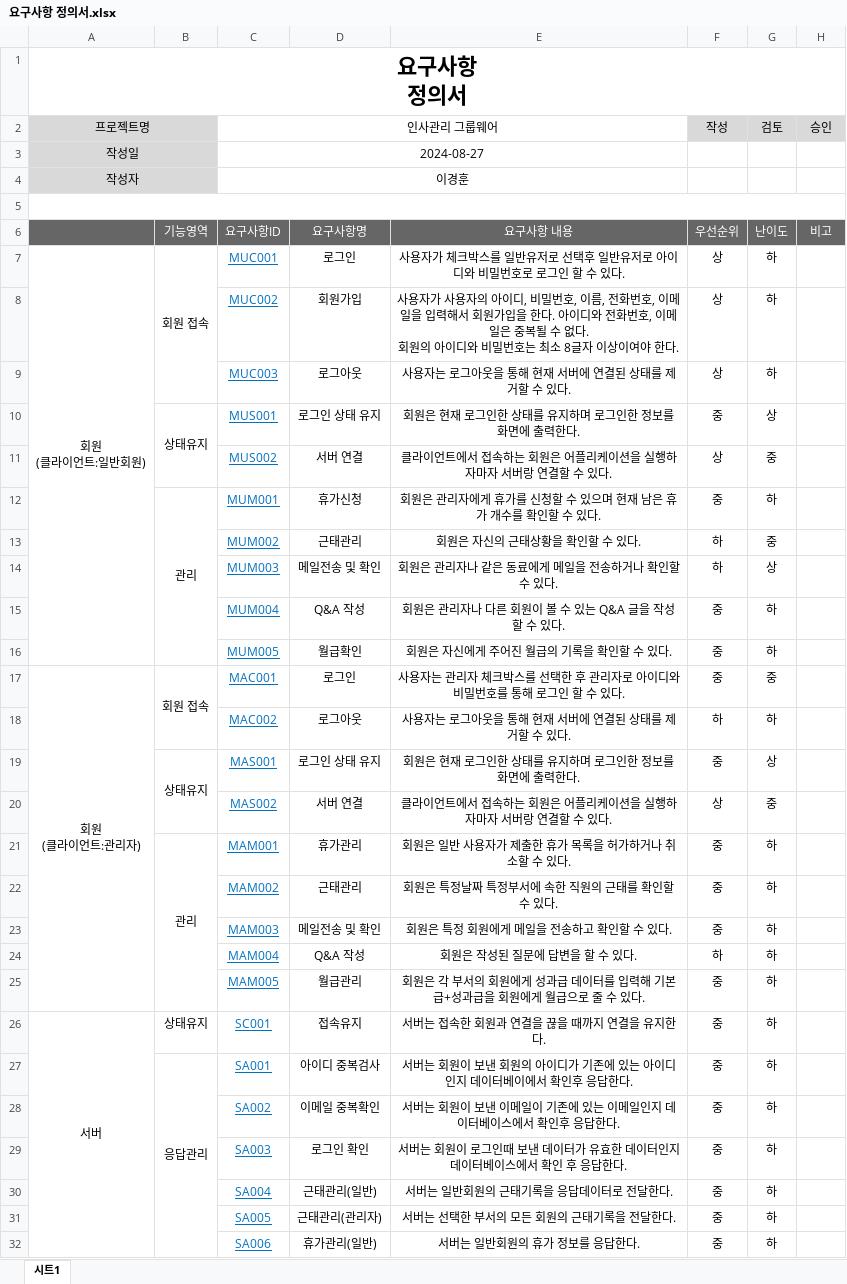
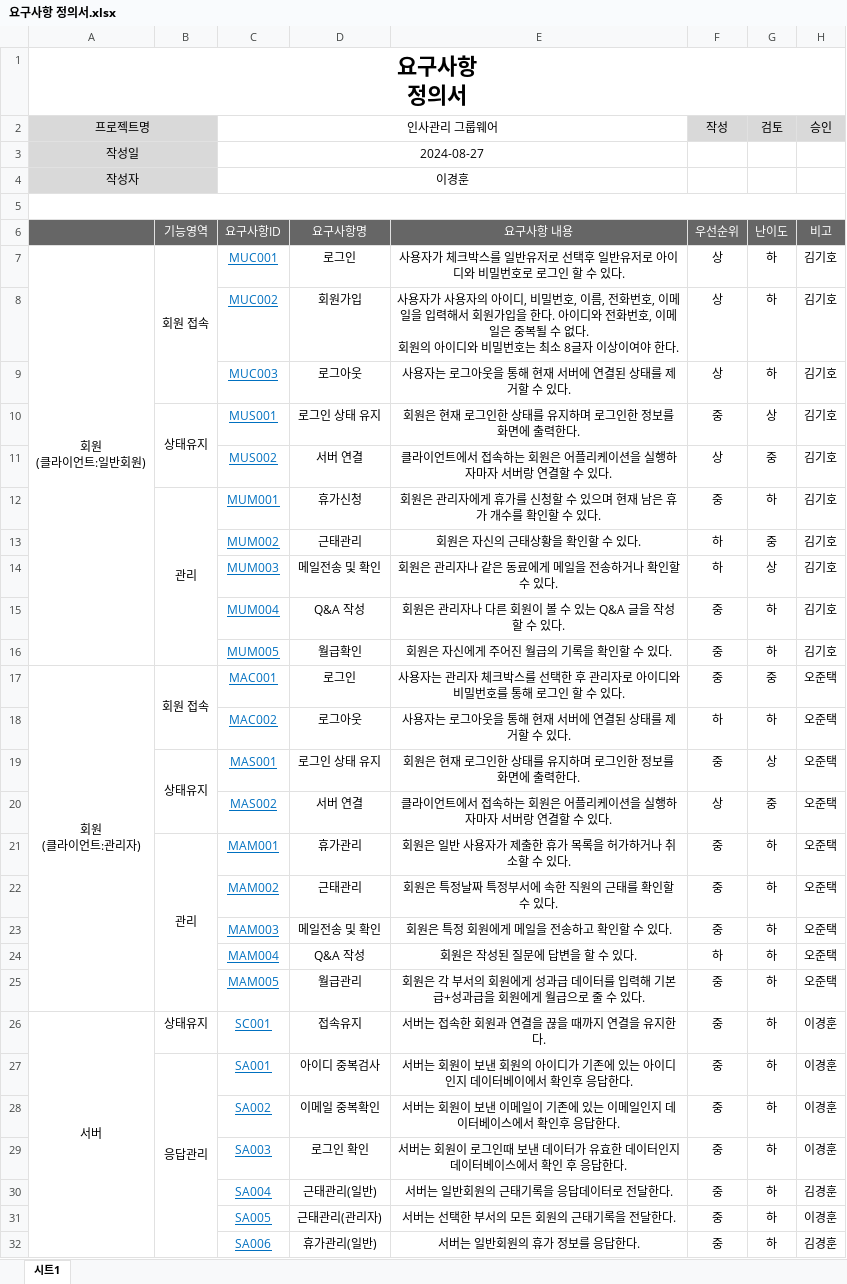
Before and after one commit to lgh000322/kdt2024_2_1, an Excel workbook: Document/요구사항 정의서.xlsx, sheet 시트1, drawn as a sheet; only a part is shown; values as stored, in another font and other column widths than the file's, no borders; conditional formats not drawn; the diff covers the shown part only; the diff names each change by its address in the sheet, - before the commit and + after, or states it on an @@ line.

Commit message:
Dose:문서수정

```diff
--- a/Document/요구사항 정의서.xlsx (sheet 시트1)
+++ b/Document/요구사항 정의서.xlsx (sheet 시트1)
-H7:H16 (승인): (empty)
+H7:H16 (승인): 김기호
-H17:H25 (승인): (empty)
+H17:H25 (승인): 오준택
-H26:H29 (승인): (empty)
+H26:H29 (승인): 이경훈
-H30 (승인): (empty)
+H30 (승인): 김경훈
-H31 (승인): (empty)
+H31 (승인): 이경훈
-H32 (승인): (empty)
+H32 (승인): 김경훈
```
Also changed, not shown: 10 edited cells elsewhere in this sheet.
